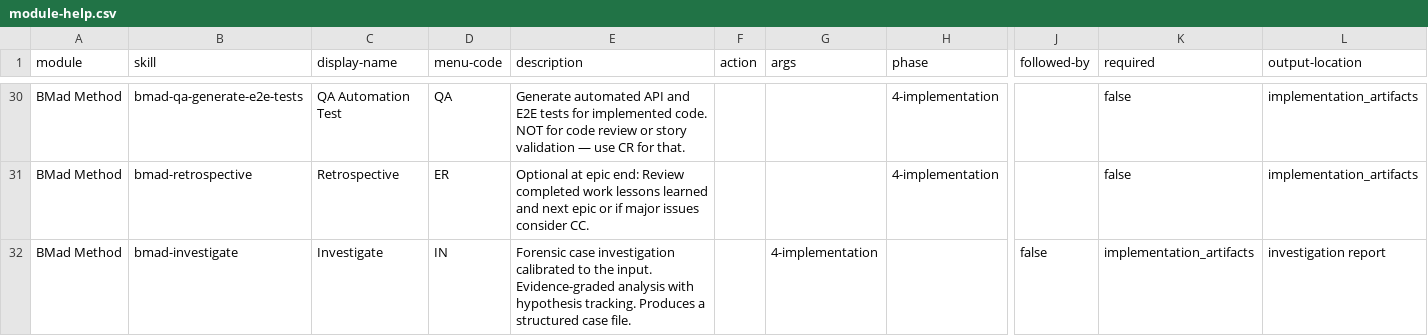
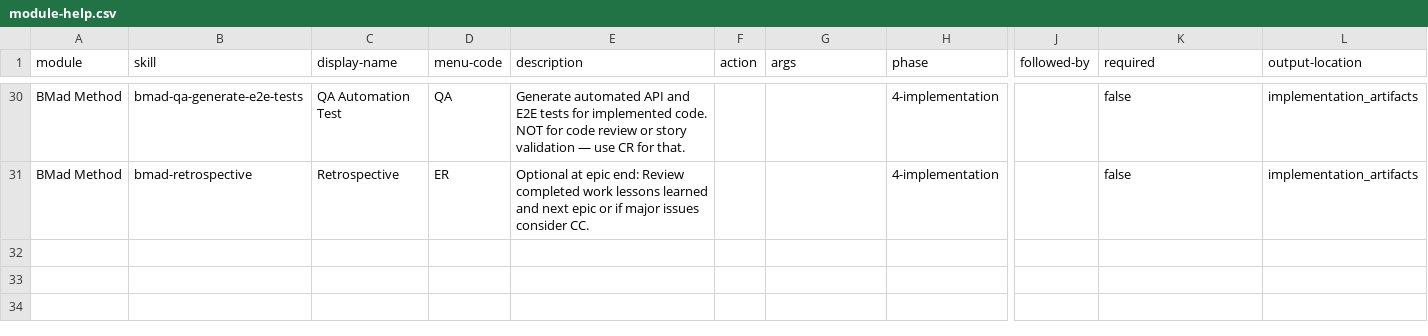
Before and after one commit to Luizcc87/zapo-manager-suite, a CSV file: _bmad/bmm/module-help.csv, drawn as a sheet; only a part is shown, gaps mark what is left out; rows hold the shown columns only; the diff names each change by its address in the sheet, - before the commit and + after, or states it on an @@ line.

```diff
--- a/_bmad/bmm/module-help.csv
+++ b/_bmad/bmm/module-help.csv
-row 32: BMad Method | bmad-investigate | Investigate | IN | Forensic case investigation calibrated to the input. Evidence-graded analysis with hypothesis tracking. Produces a structured case file. |  | 4-implementation |  | false | implementation_artifacts | investigation report
```
Also changed, not shown: _bmad/_config/bmad-help.csv, _bmad/_config/files-manifest.csv, 34 other files.
